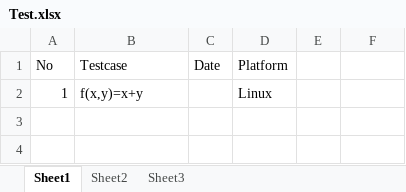
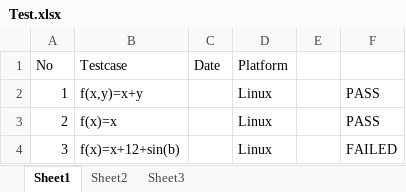
Before and after one commit to daoanhvu/libnmath, an Excel workbook: Test.xlsx, sheet Sheet1, drawn as a sheet; values as stored, in another font and other column widths than the file's, no borders; the diff names each change by its address in the sheet, - before the commit and + after, or states it on an @@ line.

```diff
--- a/Test.xlsx (sheet Sheet1)
+++ b/Test.xlsx (sheet Sheet1)
-F2: (empty)
+F2: PASS
+row 3: 2 | f(x)=x |  | Linux |  | PASS
+row 4: 3 | f(x)=x+12+sin(b) |  | Linux |  | FAILED
```
Also changed, not shown: 4 other files.
